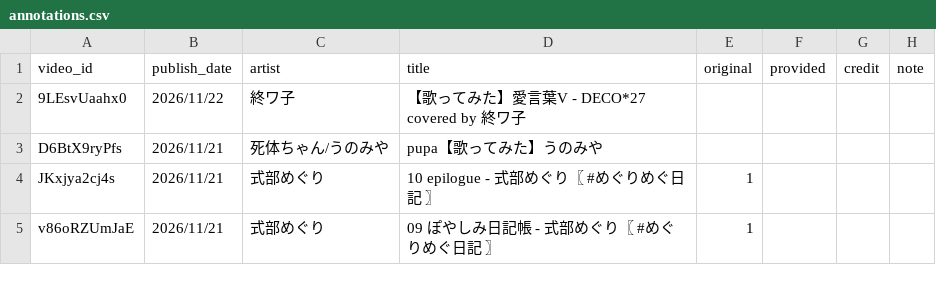
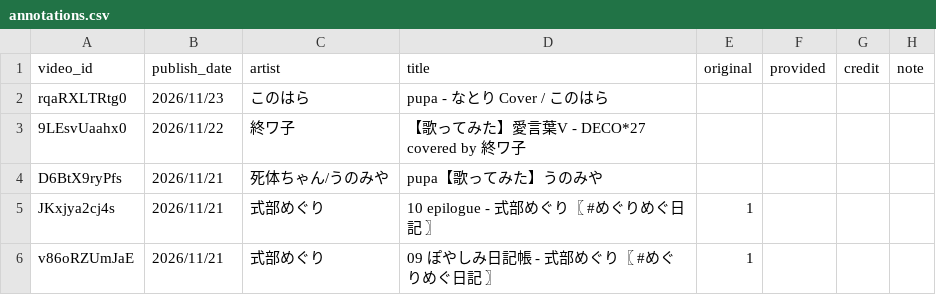
Before and after one commit to youten/reality-utattemita, a CSV file: data/annotations.csv, drawn as a sheet; only a part is shown; the diff names each change by its address in the sheet, - before the commit and + after, or states it on an @@ line.

```diff
--- a/data/annotations.csv
+++ b/data/annotations.csv
+row 2: rqaRXLTRtg0 | 2026/11/23 | このはら | pupa - なとり Cover / このはら
```
Also changed, not shown: 5 other files.
